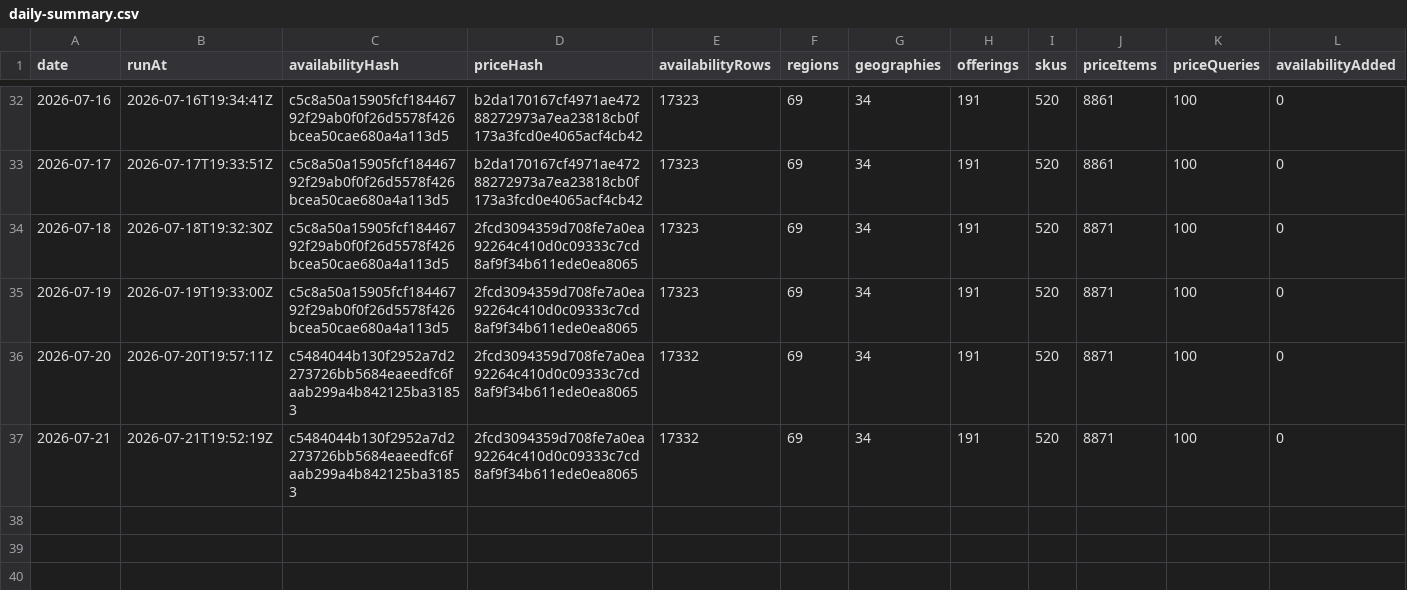
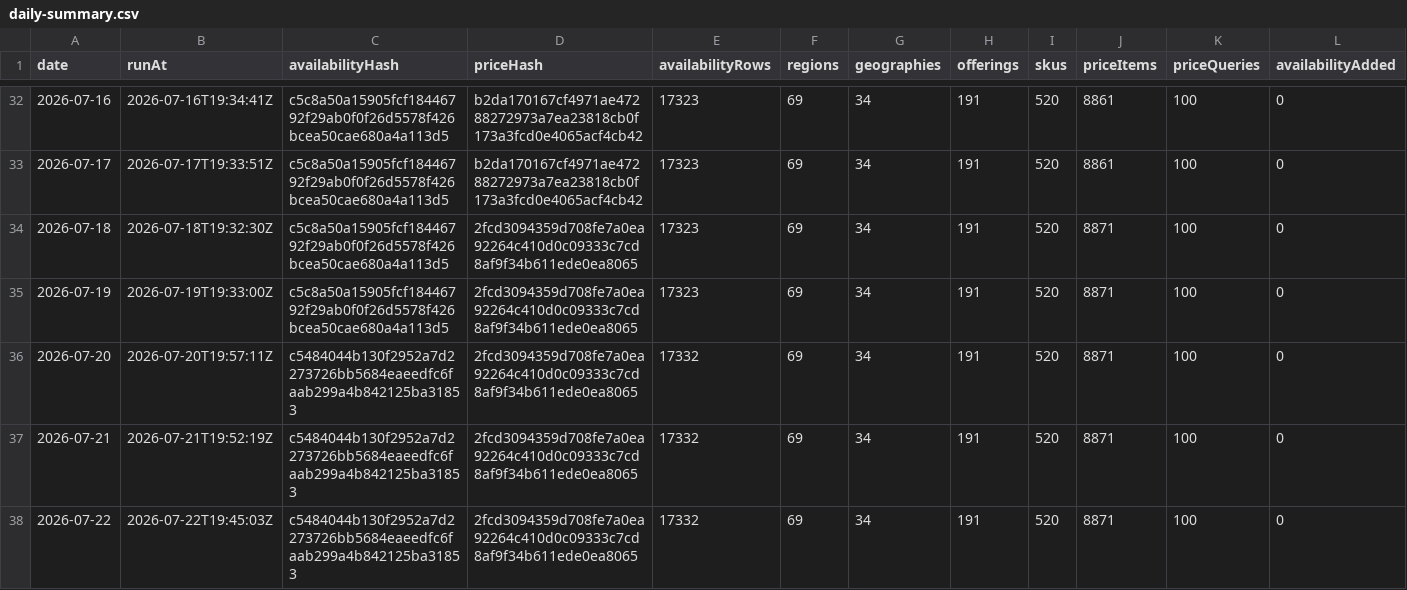
Before and after one commit to s04/azure-regional-services, a CSV file: data/gold/timeseries/daily-summary.csv, drawn as a sheet; only a part is shown, gaps mark what is left out; rows hold the shown columns only; the diff names each change by its address in the sheet, - before the commit and + after, or states it on an @@ line.

```diff
--- a/data/gold/timeseries/daily-summary.csv
+++ b/data/gold/timeseries/daily-summary.csv
+row 38: 2026-07-22 | 2026-07-22T19:45:03Z | c5484044b130f2952a7d2273726bb5684eaeedfc6faab299a4b842125ba31853 | 2fcd3094359d708fe7a0ea92264c410d0c09333c7cd8af9f34b611ede0ea8065 | 17332 | 69 | 34 | 191 | 520 | 8871 | 100 | 0
```
Also changed, not shown: 5 other files.
